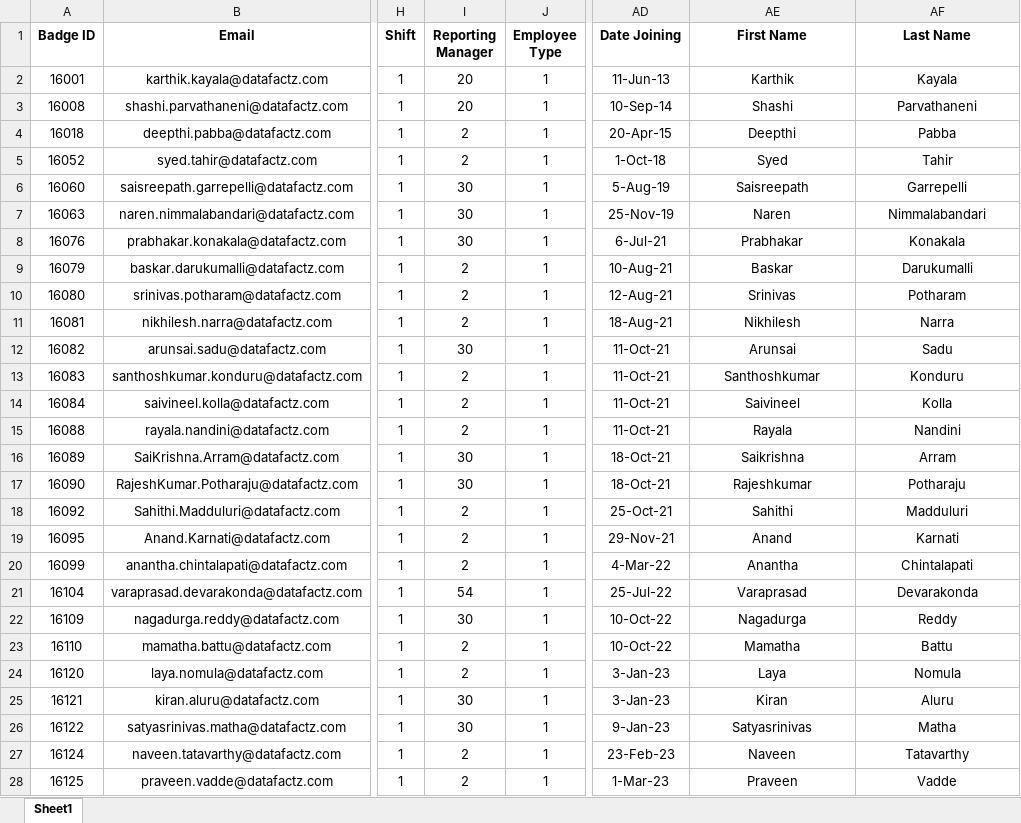
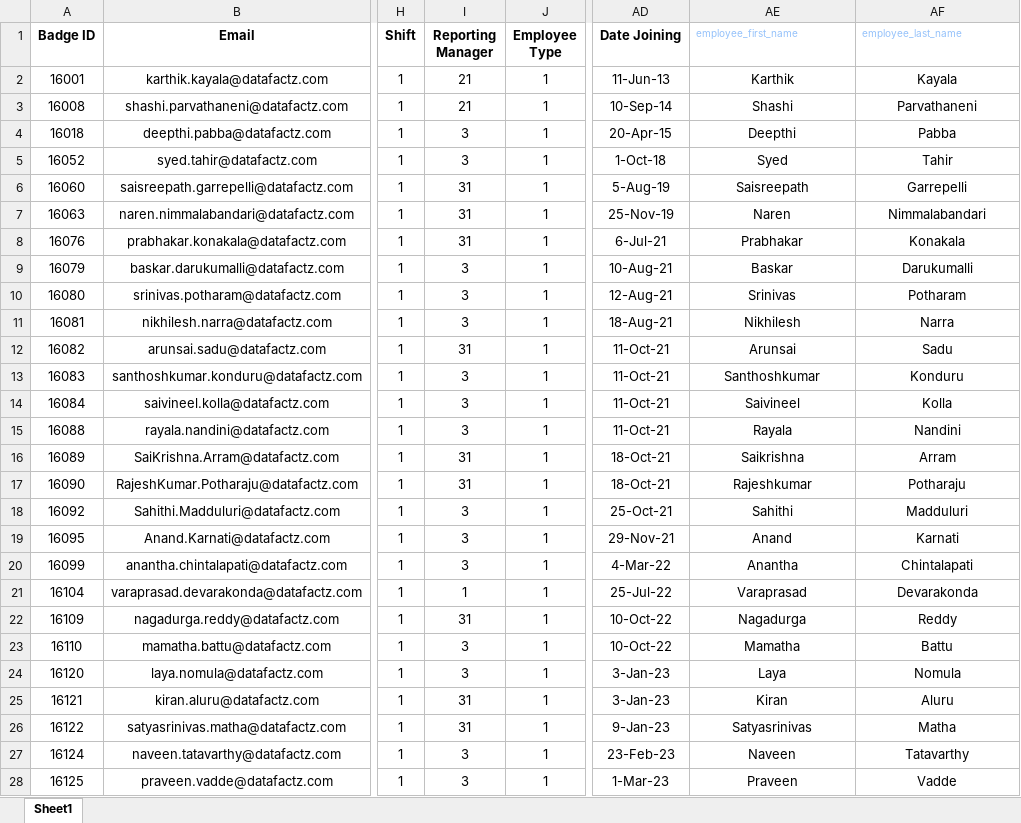
Before and after one commit to Bhargav-Datafactz/DataFactZ_HRMS, an Excel workbook: work_info.xlsx, sheet Sheet1, drawn as a sheet; only a part is shown, gaps mark what is left out; values as stored, in another font and other column widths than the file's, no borders; the diff covers the shown part only; the diff names each change by its address in the sheet, - before the commit and + after, or states it on an @@ line.

```diff
--- a/work_info.xlsx (sheet Sheet1)
+++ b/work_info.xlsx (sheet Sheet1)
-AE1: First Name
+AE1: employee_first_name
@@ AE1:AF1 bold: on → off, text colour: black → #94C1FA, text size: smaller, alignment: center → left @@
-AF1: Last Name
+AF1: employee_last_name
-I2:I3 (Reporting Manager): 20
+I2:I3 (Reporting Manager): 21
-I4:I5 (Reporting Manager): 2
+I4:I5 (Reporting Manager): 3
-I6:I8 (Reporting Manager): 30
+I6:I8 (Reporting Manager): 31
-I9:I11 (Reporting Manager): 2
+I9:I11 (Reporting Manager): 3
-I12 (Reporting Manager): 30
+I12 (Reporting Manager): 31
-I13:I15 (Reporting Manager): 2
+I13:I15 (Reporting Manager): 3
-I16:I17 (Reporting Manager): 30
+I16:I17 (Reporting Manager): 31
-I18:I20 (Reporting Manager): 2
+I18:I20 (Reporting Manager): 3
-I21 (Reporting Manager): 54
+I21 (Reporting Manager): 1
-I22 (Reporting Manager): 30
+I22 (Reporting Manager): 31
-I23:I24 (Reporting Manager): 2
+I23:I24 (Reporting Manager): 3
-I25:I26 (Reporting Manager): 30
+I25:I26 (Reporting Manager): 31
-I27:I28 (Reporting Manager): 2
+I27:I28 (Reporting Manager): 3
```
Also changed, not shown: 1 removed row and 27 edited cells elsewhere in this sheet, new_leave.xlsx, total_leave_1.xlsx, 12 other files.
